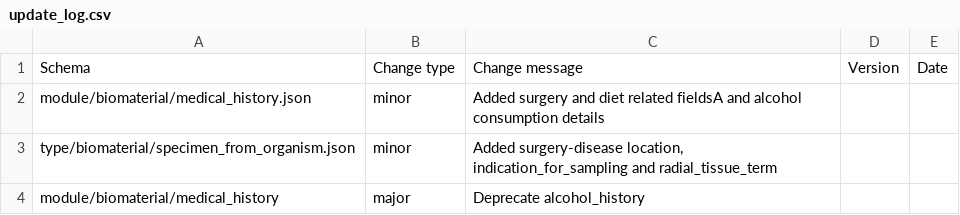
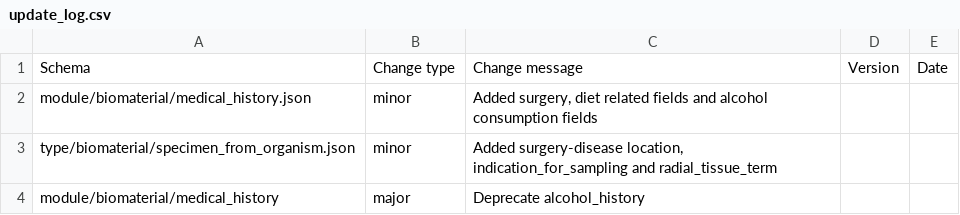
Before and after one commit to HumanCellAtlas/metadata-schema, a CSV file: json_schema/update_log.csv, drawn as a sheet.

Commit message:
update diet_spcific and surgery

```diff
--- a/json_schema/update_log.csv
+++ b/json_schema/update_log.csv
@@ -1,3 +1,3 @@
 Schema,Change type,Change message,Version,Date
-module/biomaterial/medical_history.json,minor,"Added surgery and diet related fieldsA and alcohol consumption details",,
+module/biomaterial/medical_history.json,minor,"Added surgery, diet related fields and alcohol consumption fields",,
 type/biomaterial/specimen_from_organism.json,minor,"Added surgery-disease location, indication_for_sampling and radial_tissue_term",,
```
Also changed, not shown: 2 other files.
